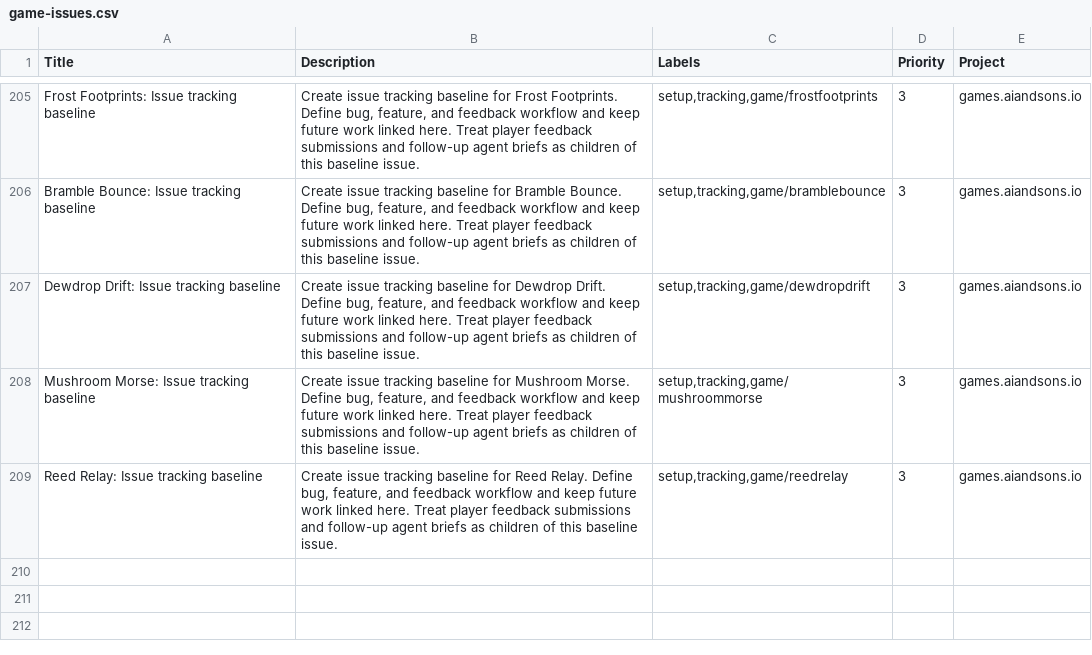
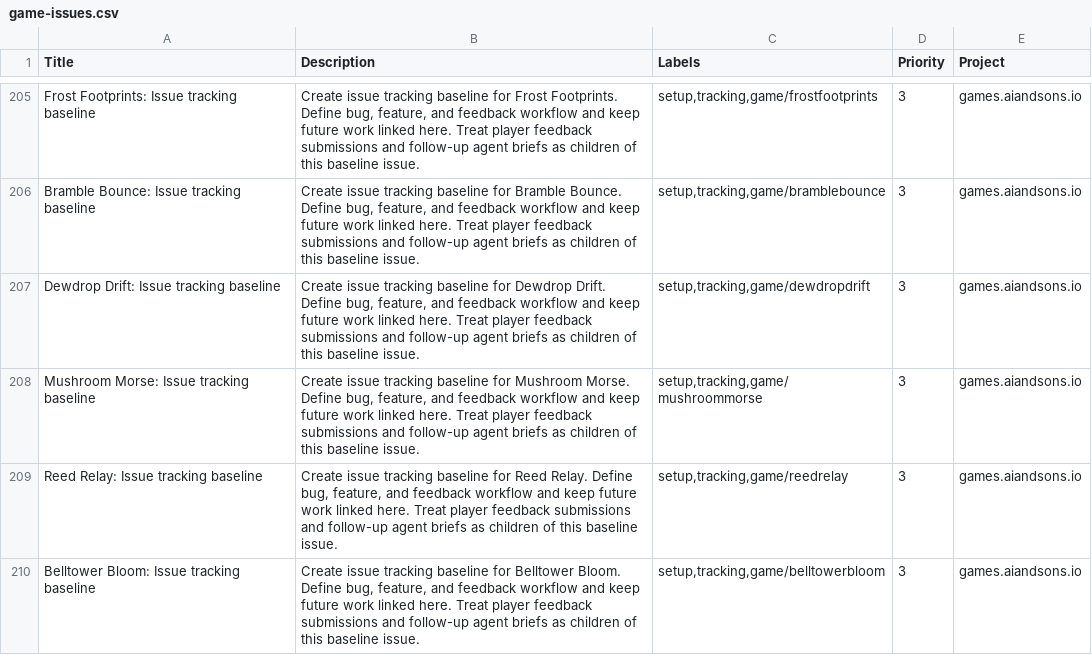
Before and after one commit to LEnc95/games.aiandsons.io, a CSV file: linear/game-issues.csv, drawn as a sheet; only a part is shown, gaps mark what is left out.

Commit message:
Add Belltower Bloom daily game (#293)
Add a five-tower bell timing game with keyboard and touch controls, bounded outcomes, rendered themes, feedback, and deterministic hooks. Regenerate SEO, discovery, sitemap, OG, and Linear seed metadata. Verify browser state transitions and the full local release gate.

```diff
--- a/linear/game-issues.csv
+++ b/linear/game-issues.csv
@@ -209 +209,2 @@ Mushroom Morse: Issue tracking baseline,"Create issue tracking baseline for Mush
 Reed Relay: Issue tracking baseline,"Create issue tracking baseline for Reed Relay. Define bug, feature, and feedback workflow and keep future work linked here. Treat player feedback submissions and follow-up agent briefs as children of this baseline issue.","setup,tracking,game/reedrelay",3,games.aiandsons.io
+Belltower Bloom: Issue tracking baseline,"Create issue tracking baseline for Belltower Bloom. Define bug, feature, and feedback workflow and keep future work linked here. Treat player feedback submissions and follow-up agent briefs as children of this baseline issue.","setup,tracking,game/belltowerbloom",3,games.aiandsons.io
```
Also changed, not shown: 10 other files.
